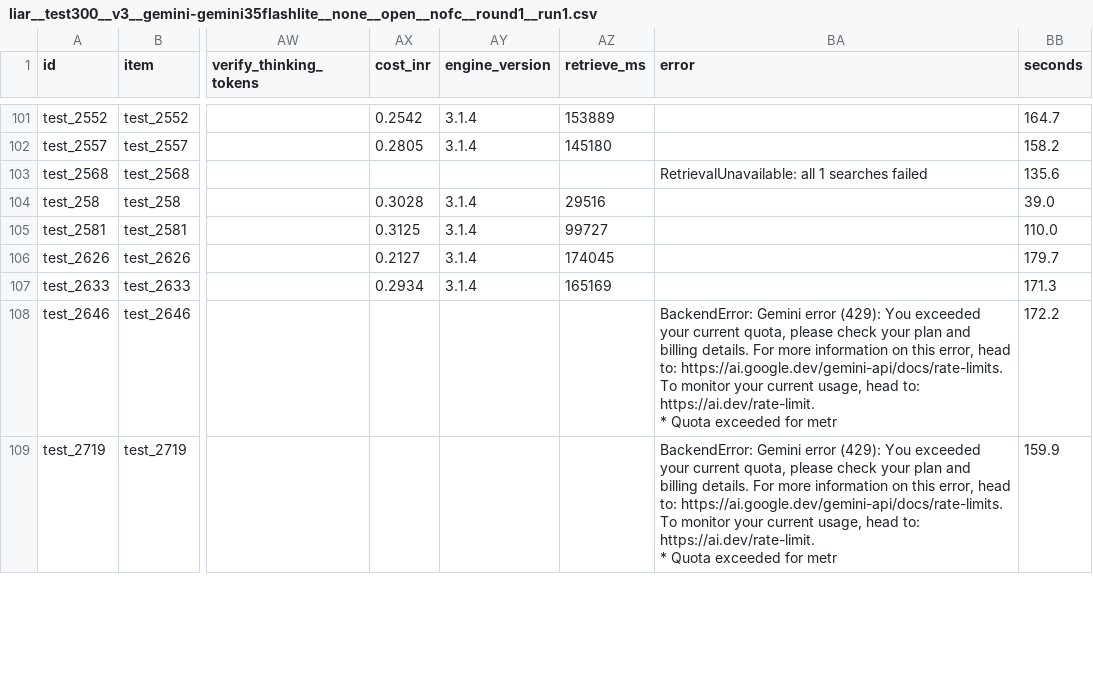
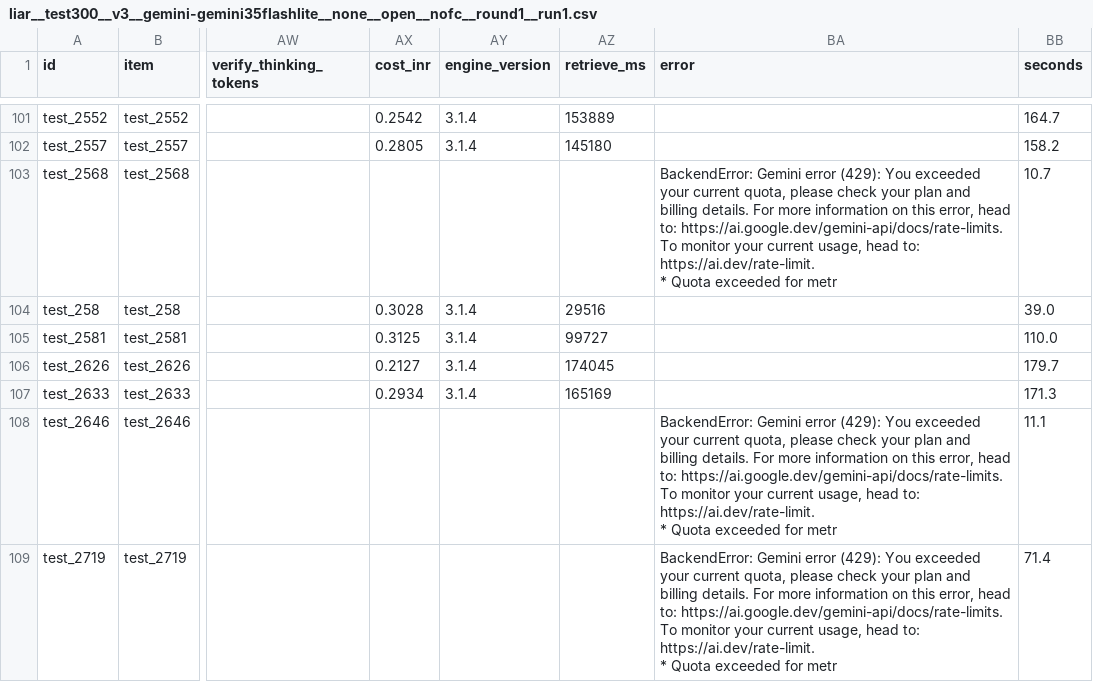
Before and after one commit to muditagrawal-alt/Deepfake-and-Fake-News-Detector, a CSV file: research/runs/liar__test300__v3__gemini-gemini35flashlite__none__open__nofc__round1__run1.csv, drawn as a sheet; only a part is shown, gaps mark what is left out; ↵ is a line break in a cell; the diff covers the shown part only; the diff names each change by its address in the sheet, - before the commit and + after, or states it on an @@ line.

Commit message:
research: pause Round 1 (PolitiFact done; LIAR 105/300 scored); state saved for resume

```diff
--- a/research/runs/liar__test300__v3__gemini-gemini35flashlite__none__open__nofc__round1__run1.csv
+++ b/research/runs/liar__test300__v3__gemini-gemini35flashlite__none__open__nofc__round1__run1.csv
-BA103 (error): RetrievalUnavailable: all 1 searches failed
+BA103 (error): BackendError: Gemini error (429): You exceeded your current quota, please check your plan and billing details. For more information on this error, head to: https://ai.google.dev/gemini-api/docs/rate-limits. To monitor your current usage, head to: https://ai.dev/rate-limit. ↵ * Quota exceeded for metr
-BB103 (seconds): 135.6
+BB103 (seconds): 10.7
-BB108 (seconds): 172.2
+BB108 (seconds): 11.1
-BB109 (seconds): 159.9
+BB109 (seconds): 71.4
```
Also changed, not shown: 192 edited cells elsewhere in this file, 2 other files.
